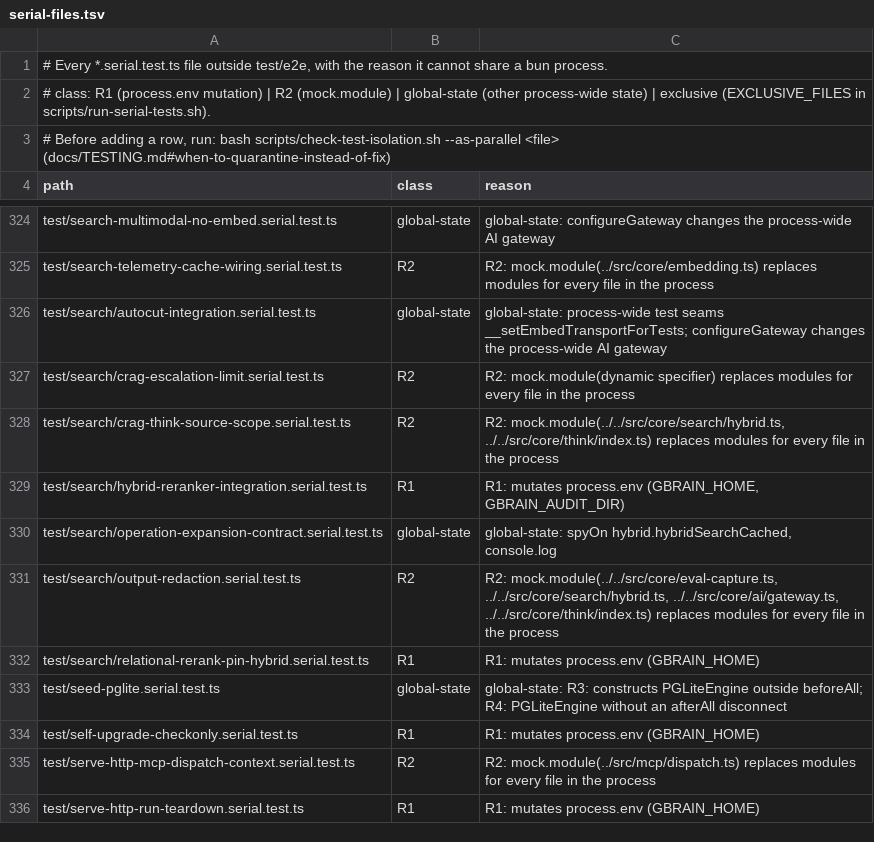
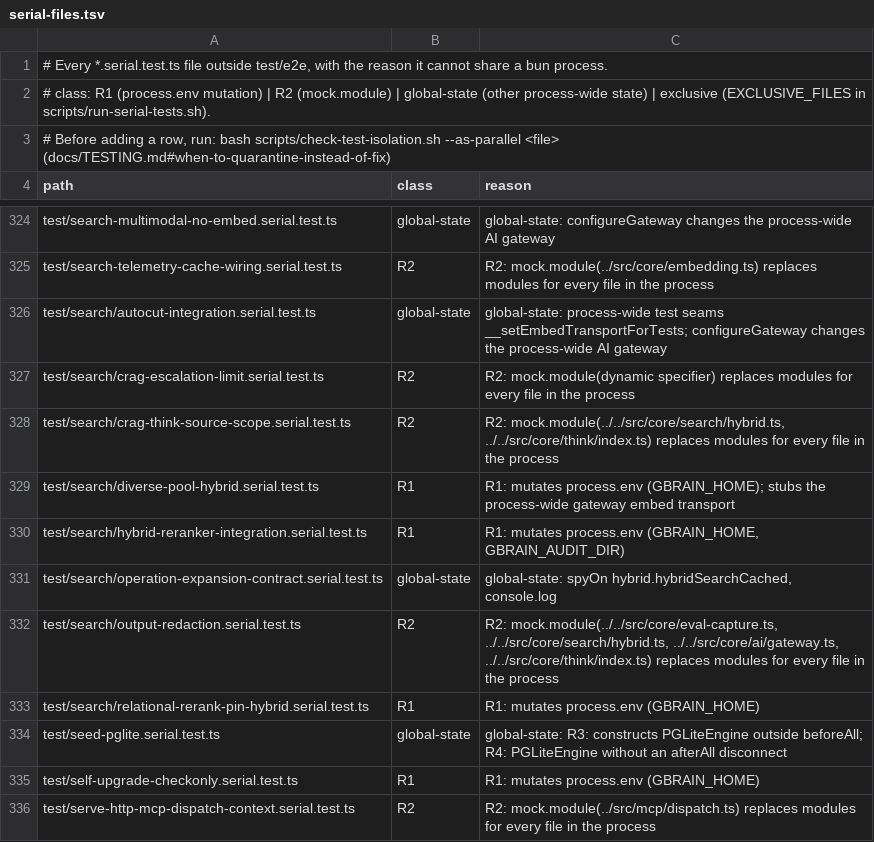
Before and after one commit to 112233-nih/gbrain, a TSV file: scripts/serial-files.tsv, drawn as a sheet; only a part is shown, gaps mark what is left out; the shorter side is filled out with more unchanged rows.

Commit message:
test: record diverse-pool-hybrid.serial.test.ts in the serial lane manifest (R1: GBRAIN_HOME, gateway stub)
Co-authored-by: capy-ai[bot] <230910855+capy-ai[bot]@users.noreply.github.com>

```diff
--- a/scripts/serial-files.tsv
+++ b/scripts/serial-files.tsv
@@ -328,2 +328,3 @@ test/search/crag-escalation-limit.serial.test.ts	R2	R2: mock.module(dynamic spec
 test/search/crag-think-source-scope.serial.test.ts	R2	R2: mock.module(../../src/core/search/hybrid.ts, ../../src/core/think/index.ts) replaces modules for every file in the process
+test/search/diverse-pool-hybrid.serial.test.ts	R1	R1: mutates process.env (GBRAIN_HOME); stubs the process-wide gateway embed transport
 test/search/hybrid-reranker-integration.serial.test.ts	R1	R1: mutates process.env (GBRAIN_HOME, GBRAIN_AUDIT_DIR)
```
